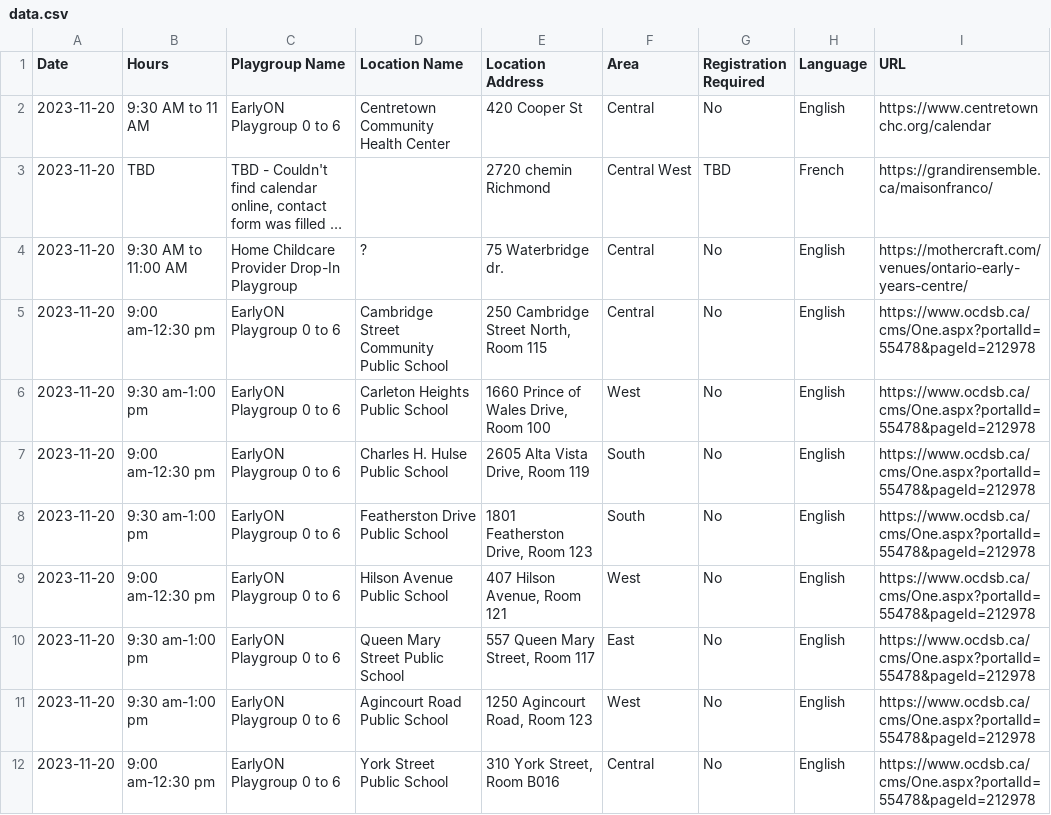
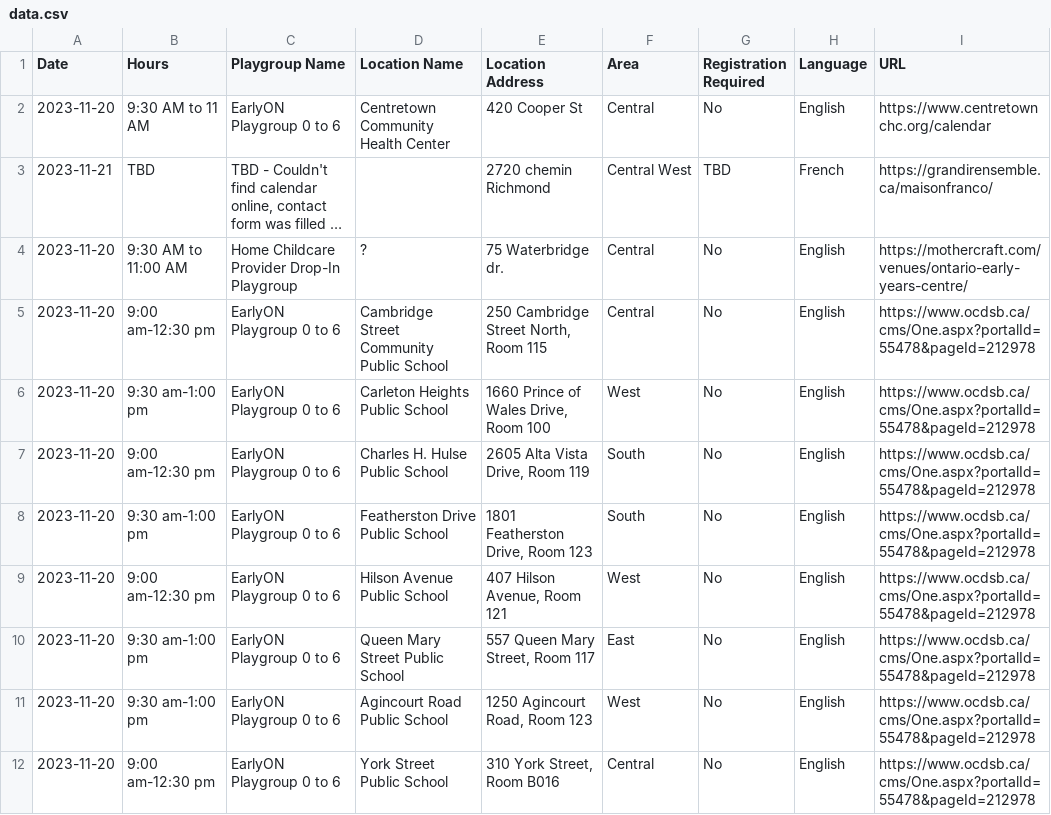
Before and after one commit to claudielarouche/claudielarouche, a CSV file: earlyON/data.csv, drawn as a sheet; long unchanged cells end in …; the diff names each change by its address in the sheet, - before the commit and + after, or states it on an @@ line.

Commit message:
Update data.csv

```diff
--- a/earlyON/data.csv
+++ b/earlyON/data.csv
-A3 (Date): 2023-11-20
+A3 (Date): 2023-11-21
```
